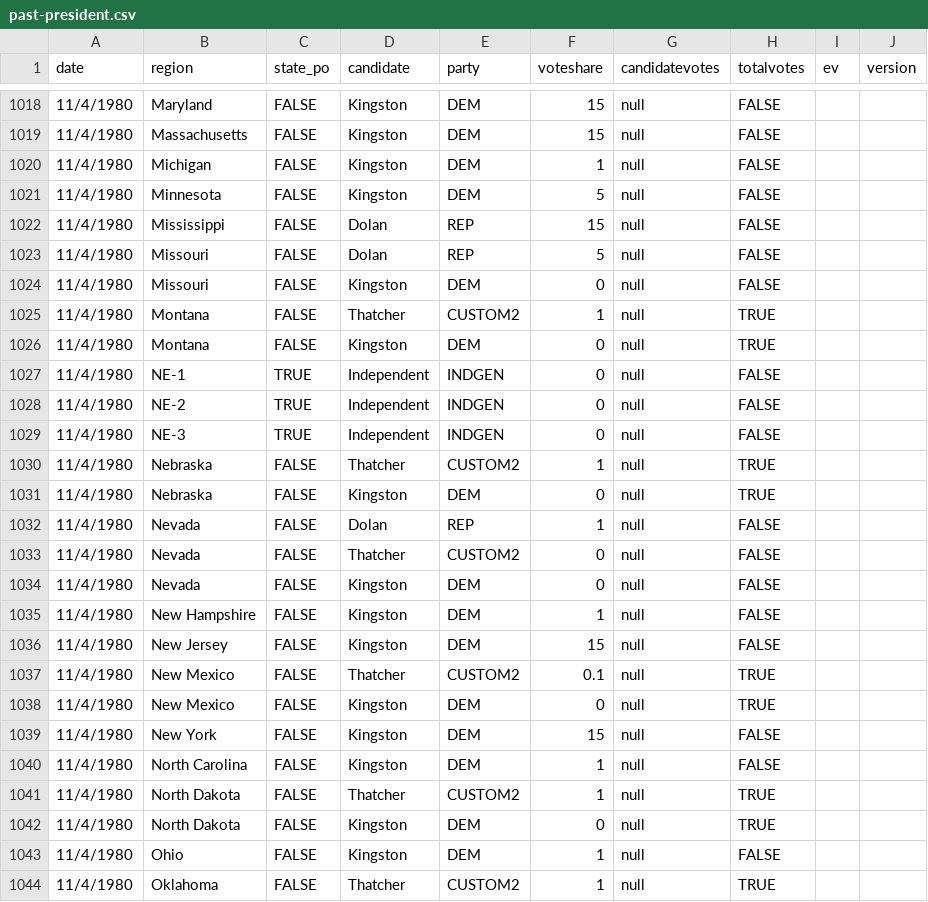
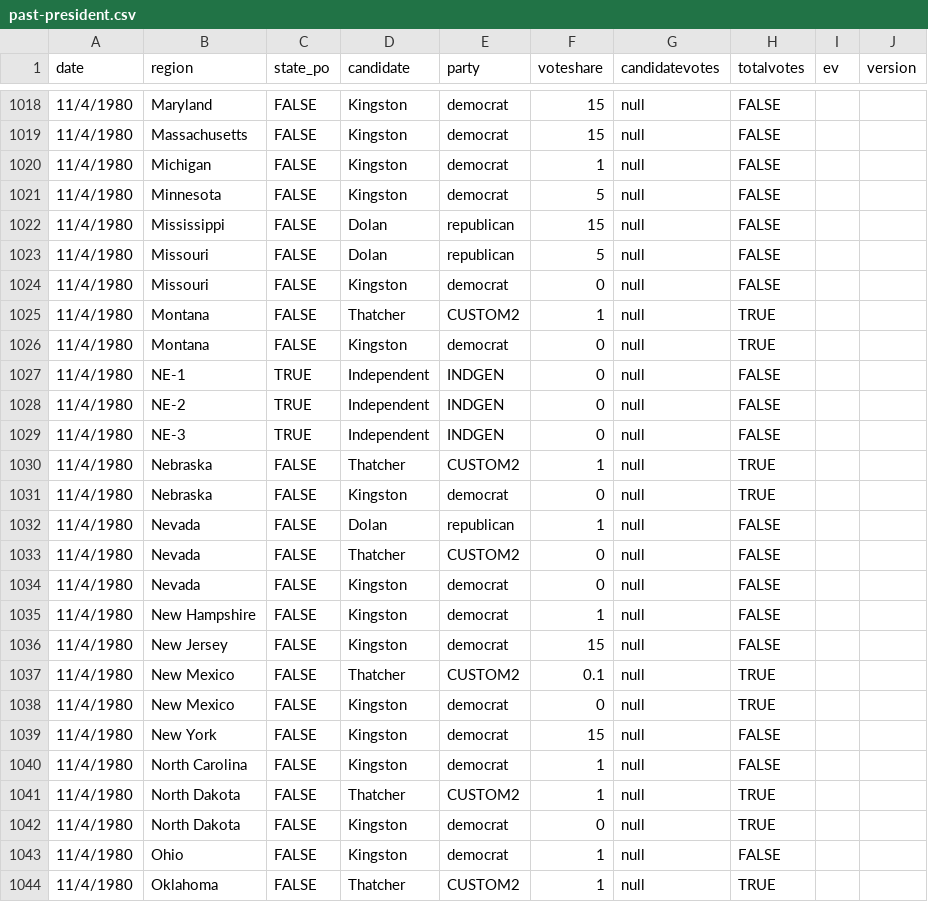
Before and after one commit to clohasmail-max/clohasmail-max.github.io, a CSV file: csv-sources/past-president.csv, drawn as a sheet; only a part is shown, gaps mark what is left out; the diff covers the shown part only.

```diff
--- a/csv-sources/past-president.csv
+++ b/csv-sources/past-president.csv
@@ -1018,10 +1018,10 @@ date,region,state_po,candidate,party,voteshare,candidatevotes,totalvotes,ev,vers
-11/4/1980,Maryland,FALSE,Kingston,DEM,15,null,FALSE
-11/4/1980,Massachusetts,FALSE,Kingston,DEM,15,null,FALSE
-11/4/1980,Michigan,FALSE,Kingston,DEM,1,null,FALSE
-11/4/1980,Minnesota,FALSE,Kingston,DEM,5,null,FALSE
-11/4/1980,Mississippi,FALSE,Dolan,REP,15,null,FALSE
-11/4/1980,Missouri,FALSE,Dolan,REP,5,null,FALSE
-11/4/1980,Missouri,FALSE,Kingston,DEM,0,null,FALSE
+11/4/1980,Maryland,FALSE,Kingston,democrat,15,null,FALSE
+11/4/1980,Massachusetts,FALSE,Kingston,democrat,15,null,FALSE
+11/4/1980,Michigan,FALSE,Kingston,democrat,1,null,FALSE
+11/4/1980,Minnesota,FALSE,Kingston,democrat,5,null,FALSE
+11/4/1980,Mississippi,FALSE,Dolan,republican,15,null,FALSE
+11/4/1980,Missouri,FALSE,Dolan,republican,5,null,FALSE
+11/4/1980,Missouri,FALSE,Kingston,democrat,0,null,FALSE
 11/4/1980,Montana,FALSE,Thatcher,CUSTOM2,1,null,TRUE
-11/4/1980,Montana,FALSE,Kingston,DEM,0,null,TRUE
+11/4/1980,Montana,FALSE,Kingston,democrat,0,null,TRUE
 11/4/1980,NE-1,TRUE,Independent,INDGEN,0,null,FALSE
@@ -1030,15 +1030,15 @@ date,region,state_po,candidate,party,voteshare,candidatevotes,totalvotes,ev,vers
 11/4/1980,Nebraska,FALSE,Thatcher,CUSTOM2,1,null,TRUE
-11/4/1980,Nebraska,FALSE,Kingston,DEM,0,null,TRUE
-11/4/1980,Nevada,FALSE,Dolan,REP,1,null,FALSE
+11/4/1980,Nebraska,FALSE,Kingston,democrat,0,null,TRUE
+11/4/1980,Nevada,FALSE,Dolan,republican,1,null,FALSE
 11/4/1980,Nevada,FALSE,Thatcher,CUSTOM2,0,null,FALSE
-11/4/1980,Nevada,FALSE,Kingston,DEM,0,null,FALSE
-11/4/1980,New Hampshire,FALSE,Kingston,DEM,1,null,FALSE
-11/4/1980,New Jersey,FALSE,Kingston,DEM,15,null,FALSE
+11/4/1980,Nevada,FALSE,Kingston,democrat,0,null,FALSE
+11/4/1980,New Hampshire,FALSE,Kingston,democrat,1,null,FALSE
+11/4/1980,New Jersey,FALSE,Kingston,democrat,15,null,FALSE
 11/4/1980,New Mexico,FALSE,Thatcher,CUSTOM2,0.1,null,TRUE
-11/4/1980,New Mexico,FALSE,Kingston,DEM,0,null,TRUE
-11/4/1980,New York,FALSE,Kingston,DEM,15,null,FALSE
-11/4/1980,North Carolina,FALSE,Kingston,DEM,1,null,FALSE
+11/4/1980,New Mexico,FALSE,Kingston,democrat,0,null,TRUE
+11/4/1980,New York,FALSE,Kingston,democrat,15,null,FALSE
+11/4/1980,North Carolina,FALSE,Kingston,democrat,1,null,FALSE
 11/4/1980,North Dakota,FALSE,Thatcher,CUSTOM2,1,null,TRUE
-11/4/1980,North Dakota,FALSE,Kingston,DEM,0,null,TRUE
-11/4/1980,Ohio,FALSE,Kingston,DEM,1,null,FALSE
+11/4/1980,North Dakota,FALSE,Kingston,democrat,0,null,TRUE
+11/4/1980,Ohio,FALSE,Kingston,democrat,1,null,FALSE
 11/4/1980,Oklahoma,FALSE,Thatcher,CUSTOM2,1,null,TRUE
```
Also changed, not shown: 66 edited cells elsewhere in this file.
